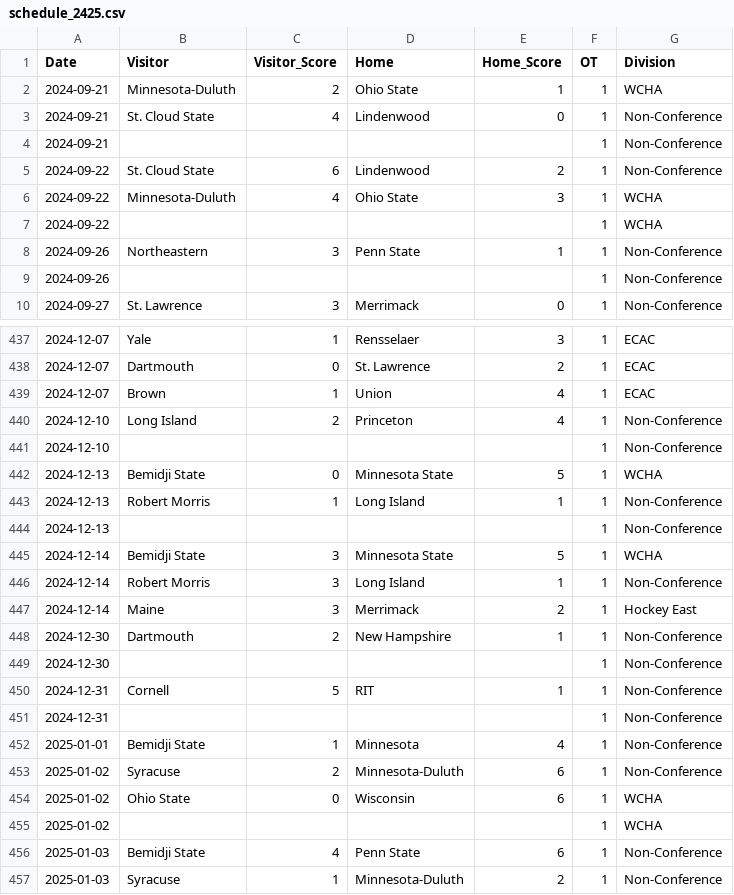
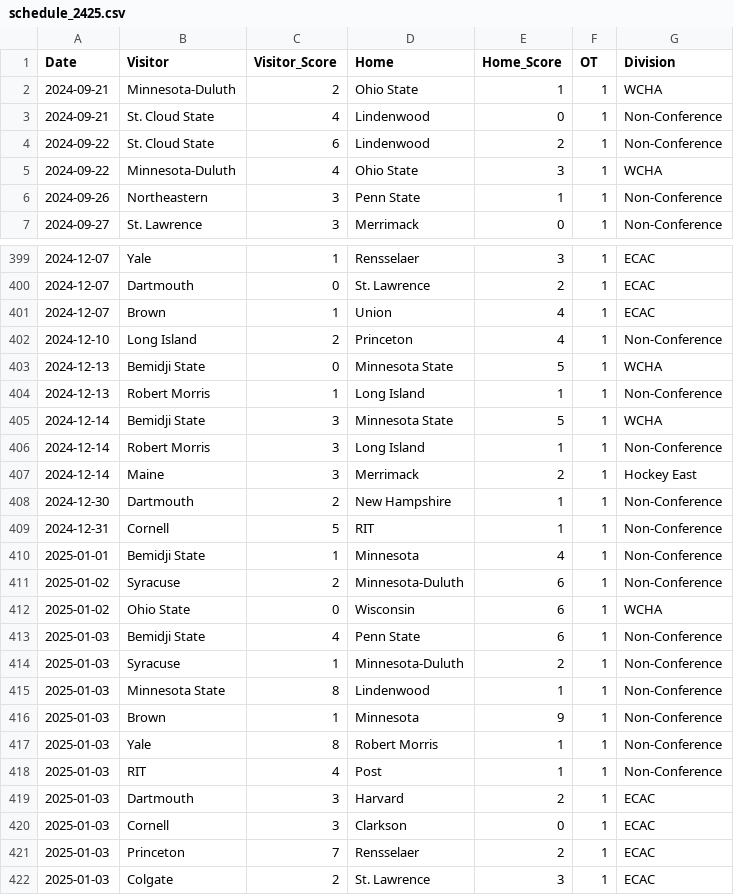
Before and after one commit to taylorlum/SYE, a CSV file: schedule_2425.csv, drawn as a sheet; only a part is shown, gaps mark what is left out; the shorter side is filled out with more unchanged rows; the diff covers the shown part only.

```diff
--- a/schedule_2425.csv
+++ b/schedule_2425.csv
@@ -3,8 +3,5 @@ Date,Visitor,Visitor_Score,Home,Home_Score,OT,Division
 2024-09-21,St. Cloud State,4,Lindenwood,0,1,Non-Conference
-2024-09-21,,,,,1,Non-Conference
 2024-09-22,St. Cloud State,6,Lindenwood,2,1,Non-Conference
 2024-09-22,Minnesota-Duluth,4,Ohio State,3,1,WCHA
-2024-09-22,,,,,1,WCHA
 2024-09-26,Northeastern,3,Penn State,1,1,Non-Conference
-2024-09-26,,,,,1,Non-Conference
 2024-09-27,St. Lawrence,3,Merrimack,0,1,Non-Conference
@@ -440,6 +402,4 @@ Date,Visitor,Visitor_Score,Home,Home_Score,OT,Division
 2024-12-10,Long Island,2,Princeton,4,1,Non-Conference
-2024-12-10,,,,,1,Non-Conference
 2024-12-13,Bemidji State,0,Minnesota State,5,1,WCHA
 2024-12-13,Robert Morris,1,Long Island,1,1,Non-Conference
-2024-12-13,,,,,1,Non-Conference
 2024-12-14,Bemidji State,3,Minnesota State,5,1,WCHA
@@ -448,5 +408,3 @@ Date,Visitor,Visitor_Score,Home,Home_Score,OT,Division
 2024-12-30,Dartmouth,2,New Hampshire,1,1,Non-Conference
-2024-12-30,,,,,1,Non-Conference
 2024-12-31,Cornell,5,RIT,1,1,Non-Conference
-2024-12-31,,,,,1,Non-Conference
 2025-01-01,Bemidji State,1,Minnesota,4,1,Non-Conference
@@ -454,3 +412,2 @@ Date,Visitor,Visitor_Score,Home,Home_Score,OT,Division
 2025-01-02,Ohio State,0,Wisconsin,6,1,WCHA
-2025-01-02,,,,,1,WCHA
 2025-01-03,Bemidji State,4,Penn State,6,1,Non-Conference
```
Also changed, not shown: 58 removed rows elsewhere in this file.
